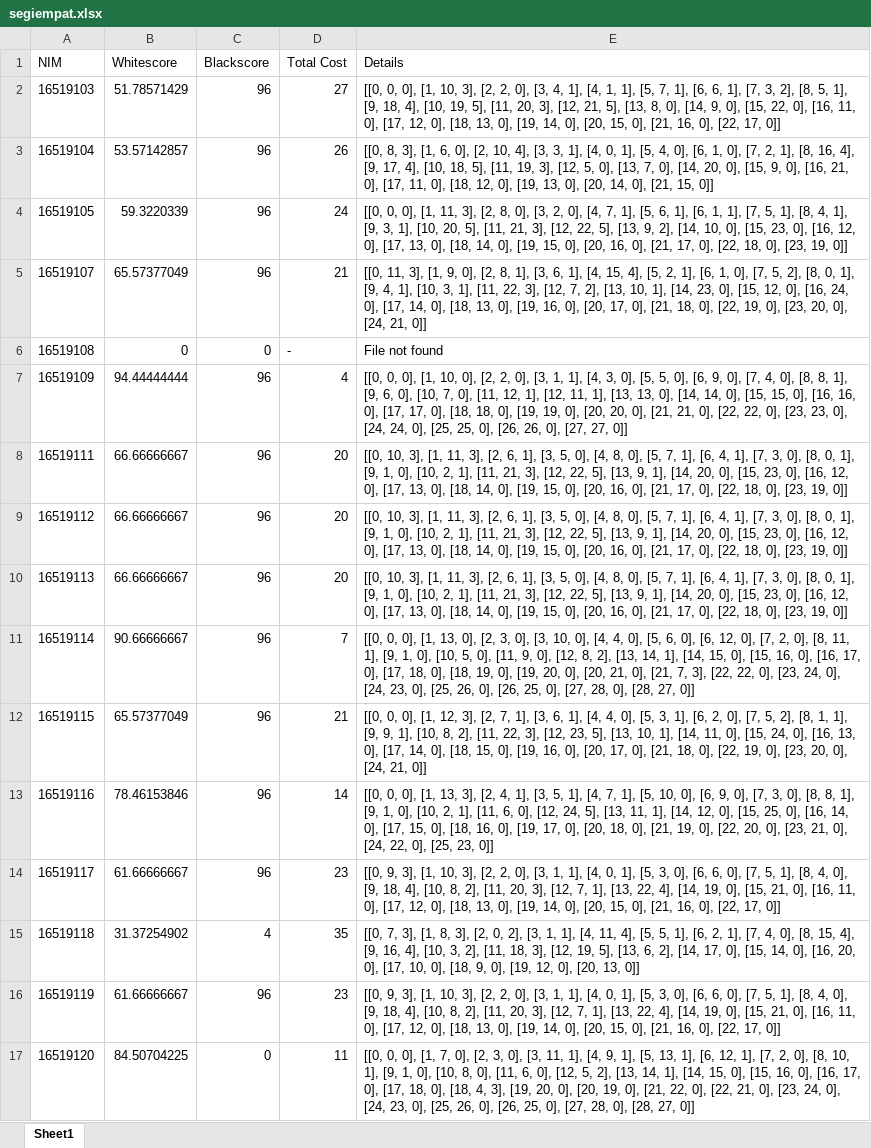
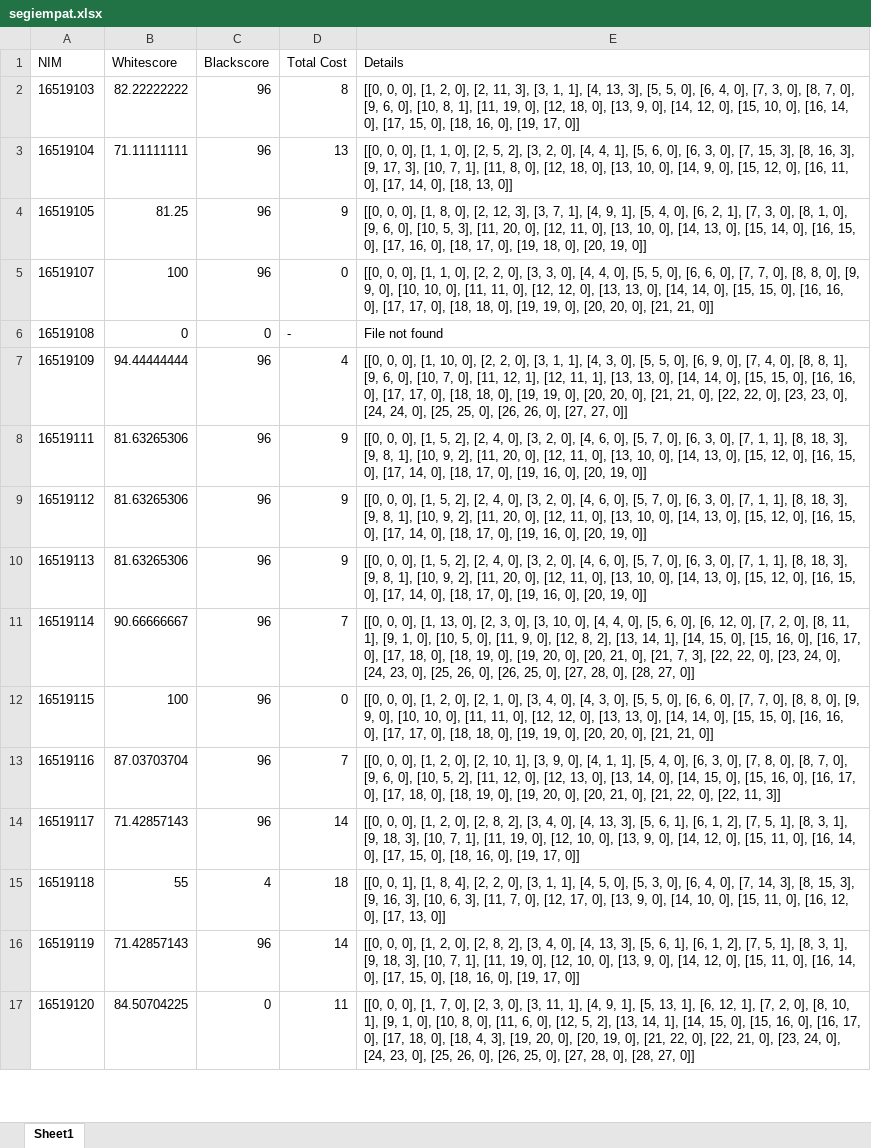
Before and after one commit to sar-autograder/cfg-grader, an Excel workbook: results/segiempat.xlsx, sheet Sheet1, drawn as a sheet; only a part is shown; values as stored, in another font and other column widths than the file's, no borders; the diff covers the shown part only; the diff names each change by its address in the sheet, - before the commit and + after, or states it on an @@ line.

```diff
--- a/results/segiempat.xlsx (sheet Sheet1)
+++ b/results/segiempat.xlsx (sheet Sheet1)
-B2 (Whitescore): 51.78571429
+B2 (Whitescore): 82.22222222
-D2 (Total Cost): 27
+D2 (Total Cost): 8
-E2 (Details): …0], [1, 10, 3], [2, 2, 0], [3, 4, 1], [4, 1, 1], [5, 7, 1], [6, 6, 1], [7, 3, 2], [8, 5, 1], [9, 18, 4], [10, 19, 5], [11, 20, 3], [12, 21, 5], [13, 8, 0], [14, 9, 0], [15, 22, 0], [16, 11, 0], [17, 12, 0], [18, 13, 0], [19, 14, 0], [20, 15, 0], [21, 16, 0], [22, 17, 0]]
+E2 (Details): …0], [1, 2, 0], [2, 11, 3], [3, 1, 1], [4, 13, 3], [5, 5, 0], [6, 4, 0], [7, 3, 0], [8, 7, 0], [9, 6, 0], [10, 8, 1], [11, 19, 0], [12, 18, 0], [13, 9, 0], [14, 12, 0], [15, 10, 0], [16, 14, 0], [17, 15, 0], [18, 16, 0], [19, 17, 0]]
-B3 (Whitescore): 53.57142857
+B3 (Whitescore): 71.11111111
-D3 (Total Cost): 26
+D3 (Total Cost): 13
-E3 (Details): [[0, 8, 3], [1, 6, 0], [2, 10, 4], [3, 3, 1], [4, 0, 1], [5, 4, 0], [6, 1, 0], [7, 2, 1], [8, 16, 4], [9, 17, 4], [10, 18, 5], [11, 19, 3], [12, 5, 0], [13, 7, 0], [14, 20, 0], [15, 9, 0], [16, 21, 0], [17, 11, 0], [18, 12, 0], [19, 13, 0], [20, 14, 0], [21, 15, 0]]
+E3 (Details): [[0, 0, 0], [1, 1, 0], [2, 5, 2], [3, 2, 0], [4, 4, 1], [5, 6, 0], [6, 3, 0], [7, 15, 3], [8, 16, 3], [9, 17, 3], [10, 7, 1], [11, 8, 0], [12, 18, 0], [13, 10, 0], [14, 9, 0], [15, 12, 0], [16, 11, 0], [17, 14, 0], [18, 13, 0]]
-B4 (Whitescore): 59.3220339
+B4 (Whitescore): 81.25
-D4 (Total Cost): 24
+D4 (Total Cost): 9
-E4 (Details): …0], [1, 11, 3], [2, 8, 0], [3, 2, 0], [4, 7, 1], [5, 6, 1], [6, 1, 1], [7, 5, 1], [8, 4, 1], [9, 3, 1], [10, 20, 5], [11, 21, 3], [12, 22, 5], [13, 9, 2], [14, 10, 0], [15, 23, 0], [16, 12, 0], [17, 13, 0], [18, 14, 0], [19, 15, 0], [20, 16, 0], [21, 17, 0], [22, 18, 0], [23, 19, 0]]
+E4 (Details): …0], [1, 8, 0], [2, 12, 3], [3, 7, 1], [4, 9, 1], [5, 4, 0], [6, 2, 1], [7, 3, 0], [8, 1, 0], [9, 6, 0], [10, 5, 3], [11, 20, 0], [12, 11, 0], [13, 10, 0], [14, 13, 0], [15, 14, 0], [16, 15, 0], [17, 16, 0], [18, 17, 0], [19, 18, 0], [20, 19, 0]]
-B5 (Whitescore): 65.57377049
+B5 (Whitescore): 100
-D5 (Total Cost): 21
+D5 (Total Cost): 0
-E5 (Details): [[0, 11, 3], [1, 9, 0], [2, 8, 1], [3, 6, 1], [4, 15, 4], [5, 2, 1], [6, 1, 0], [7, 5, 2], [8, 0, 1], [9, 4, 1], [10, 3, 1], [11, 22, 3], [12, 7, 2], [13, 10, 1], [14, 23, 0], [15, 12, 0], [16, 24, 0], [17, 14, 0], [18, 13, 0], [19, 16, 0], [20, 17, 0], [21, 18, 0], [22, 19, 0], [23, 20, 0], [24, 21, 0]]
+E5 (Details): [[0, 0, 0], [1, 1, 0], [2, 2, 0], [3, 3, 0], [4, 4, 0], [5, 5, 0], [6, 6, 0], [7, 7, 0], [8, 8, 0], [9, 9, 0], [10, 10, 0], [11, 11, 0], [12, 12, 0], [13, 13, 0], [14, 14, 0], [15, 15, 0], [16, 16, 0], [17, 17, 0], [18, 18, 0], [19, 19, 0], [20, 20, 0], [21, 21, 0]]
-B8:B10 (Whitescore): 66.66666667
+B8:B10 (Whitescore): 81.63265306
-D8:D10 (Total Cost): 20
+D8:D10 (Total Cost): 9
-E8:E10 (Details): [[0, 10, 3], [1, 11, 3], [2, 6, 1], [3, 5, 0], [4, 8, 0], [5, 7, 1], [6, 4, 1], [7, 3, 0], [8, 0, 1], [9, 1, 0], [10, 2, 1], [11, 21, 3], [12, 22, 5], [13, 9, 1], [14, 20, 0], [15, 23, 0], [16, 12, 0], [17, 13, 0], [18, 14, 0], [19, 15, 0], [20, 16, 0], [21, 17, 0], [22, 18, 0], [23, 19, 0]]
+E8:E10 (Details): [[0, 0, 0], [1, 5, 2], [2, 4, 0], [3, 2, 0], [4, 6, 0], [5, 7, 0], [6, 3, 0], [7, 1, 1], [8, 18, 3], [9, 8, 1], [10, 9, 2], [11, 20, 0], [12, 11, 0], [13, 10, 0], [14, 13, 0], [15, 12, 0], [16, 15, 0], [17, 14, 0], [18, 17, 0], [19, 16, 0], [20, 19, 0]]
-B12 (Whitescore): 65.57377049
+B12 (Whitescore): 100
-D12 (Total Cost): 21
+D12 (Total Cost): 0
-E12 (Details): …0], [1, 12, 3], [2, 7, 1], [3, 6, 1], [4, 4, 0], [5, 3, 1], [6, 2, 0], [7, 5, 2], [8, 1, 1], [9, 9, 1], [10, 8, 2], [11, 22, 3], [12, 23, 5], [13, 10, 1], [14, 11, 0], [15, 24, 0], [16, 13, 0], [17, 14, 0], [18, 15, 0], [19, 16, 0], [20, 17, 0], [21, 18, 0], [22, 19, 0], [23, 20, 0], [24, 21, 0]]
+E12 (Details): …0], [1, 2, 0], [2, 1, 0], [3, 4, 0], [4, 3, 0], [5, 5, 0], [6, 6, 0], [7, 7, 0], [8, 8, 0], [9, 9, 0], [10, 10, 0], [11, 11, 0], [12, 12, 0], [13, 13, 0], [14, 14, 0], [15, 15, 0], [16, 16, 0], [17, 17, 0], [18, 18, 0], [19, 19, 0], [20, 20, 0], [21, 21, 0]]
-B13 (Whitescore): 78.46153846
+B13 (Whitescore): 87.03703704
-D13 (Total Cost): 14
+D13 (Total Cost): 7
-E13 (Details): …0], [1, 13, 3], [2, 4, 1], [3, 5, 1], [4, 7, 1], [5, 10, 0], [6, 9, 0], [7, 3, 0], [8, 8, 1], [9, 1, 0], [10, 2, 1], [11, 6, 0], [12, 24, 5], [13, 11, 1], [14, 12, 0], [15, 25, 0], [16, 14, 0], [17, 15, 0], [18, 16, 0], [19, 17, 0], [20, 18, 0], [21, 19, 0], [22, 20, 0], [23, 21, 0], [24, 22, 0], [25, 23, 0]]
+E13 (Details): …0], [1, 2, 0], [2, 10, 1], [3, 9, 0], [4, 1, 1], [5, 4, 0], [6, 3, 0], [7, 8, 0], [8, 7, 0], [9, 6, 0], [10, 5, 2], [11, 12, 0], [12, 13, 0], [13, 14, 0], [14, 15, 0], [15, 16, 0], [16, 17, 0], [17, 18, 0], [18, 19, 0], [19, 20, 0], [20, 21, 0], [21, 22, 0], [22, 11, 3]]
-B14 (Whitescore): 61.66666667
+B14 (Whitescore): 71.42857143
-D14 (Total Cost): 23
+D14 (Total Cost): 14
-E14 (Details): [[0, 9, 3], [1, 10, 3], [2, 2, 0], [3, 1, 1], [4, 0, 1], [5, 3, 0], [6, 6, 0], [7, 5, 1], [8, 4, 0], [9, 18, 4], [10, 8, 2], [11, 20, 3], [12, 7, 1], [13, 22, 4], [14, 19, 0], [15, 21, 0], [16, 11, 0], [17, 12, 0], [18, 13, 0], [19, 14, 0], [20, 15, 0], [21, 16, 0], [22, 17, 0]]
+E14 (Details): [[0, 0, 0], [1, 2, 0], [2, 8, 2], [3, 4, 0], [4, 13, 3], [5, 6, 1], [6, 1, 2], [7, 5, 1], [8, 3, 1], [9, 18, 3], [10, 7, 1], [11, 19, 0], [12, 10, 0], [13, 9, 0], [14, 12, 0], [15, 11, 0], [16, 14, 0], [17, 15, 0], [18, 16, 0], [19, 17, 0]]
-B15 (Whitescore): 31.37254902
+B15 (Whitescore): 55
-D15 (Total Cost): 35
+D15 (Total Cost): 18
-E15 (Details): [[0, 7, 3], [1, 8, 3], [2, 0, 2], [3, 1, 1], [4, 11, 4], [5, 5, 1], [6, 2, 1], [7, 4, 0], [8, 15, 4], [9, 16, 4], [10, 3, 2], [11, 18, 3], [12, 19, 5], [13, 6, 2], [14, 17, 0], [15, 14, 0], [16, 20, 0], [17, 10, 0], [18, 9, 0], [19, 12, 0], [20, 13, 0]]
+E15 (Details): [[0, 0, 1], [1, 8, 4], [2, 2, 0], [3, 1, 1], [4, 5, 0], [5, 3, 0], [6, 4, 0], [7, 14, 3], [8, 15, 3], [9, 16, 3], [10, 6, 3], [11, 7, 0], [12, 17, 0], [13, 9, 0], [14, 10, 0], [15, 11, 0], [16, 12, 0], [17, 13, 0]]
-B16 (Whitescore): 61.66666667
+B16 (Whitescore): 71.42857143
-D16 (Total Cost): 23
+D16 (Total Cost): 14
-E16 (Details): [[0, 9, 3], [1, 10, 3], [2, 2, 0], [3, 1, 1], [4, 0, 1], [5, 3, 0], [6, 6, 0], [7, 5, 1], [8, 4, 0], [9, 18, 4], [10, 8, 2], [11, 20, 3], [12, 7, 1], [13, 22, 4], [14, 19, 0], [15, 21, 0], [16, 11, 0], [17, 12, 0], [18, 13, 0], [19, 14, 0], [20, 15, 0], [21, 16, 0], [22, 17, 0]]
+E16 (Details): [[0, 0, 0], [1, 2, 0], [2, 8, 2], [3, 4, 0], [4, 13, 3], [5, 6, 1], [6, 1, 2], [7, 5, 1], [8, 3, 1], [9, 18, 3], [10, 7, 1], [11, 19, 0], [12, 10, 0], [13, 9, 0], [14, 12, 0], [15, 11, 0], [16, 14, 0], [17, 15, 0], [18, 16, 0], [19, 17, 0]]
```
Also changed, not shown: 144 edited cells elsewhere in this sheet, 3 other files.
